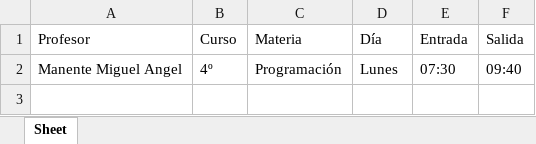
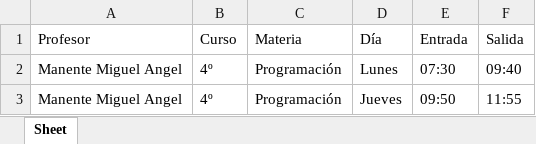
Before and after one commit to miguelmanente/python, an Excel workbook: Sistema_Academico/listado.xlsx, sheet Sheet, drawn as a sheet; values as stored, in another font and other column widths than the file's, no borders; the diff names each change by its address in the sheet, - before the commit and + after, or states it on an @@ line.

Commit message:
Sistema Academico

```diff
--- a/Sistema_Academico/listado.xlsx (sheet Sheet)
+++ b/Sistema_Academico/listado.xlsx (sheet Sheet)
+row 3: Manente Miguel Angel | 4º | Programación | Jueves | 09:50 | 11:55
```
Also changed, not shown: 7 other files.
